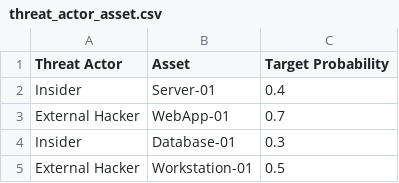
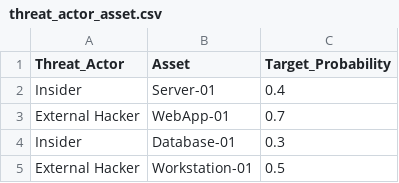
Before and after one commit to Swaroop-Srisailam/Bayesian-Risk-Assessment-using-Cybersecurity-Data, a CSV file: dataset/threat_actor_asset.csv, drawn as a sheet; only a part is shown.

```diff
--- a/dataset/threat_actor_asset.csv
+++ b/dataset/threat_actor_asset.csv
@@ -1,2 +1,2 @@
-Threat Actor,Asset,Target Probability
+Threat_Actor,Asset,Target_Probability
 Insider,Server-01,0.4
```
Also changed, not shown: dataset/asset_vulnerability.csv, dataset/attack_vulnerability.csv, 1 other file.
